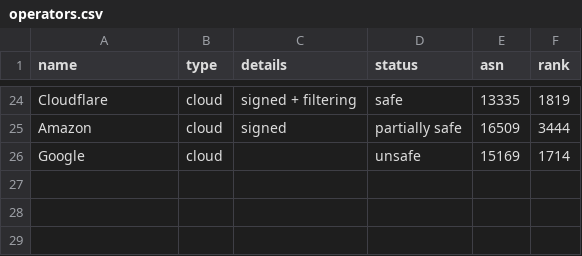
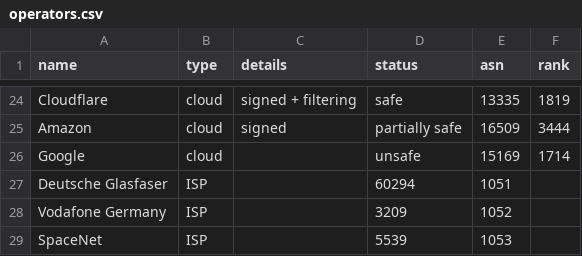
Before and after one commit to cloudflare/isbgpsafeyet.com, a CSV file: data/operators.csv, drawn as a sheet; only a part is shown, gaps mark what is left out.

Commit message:
Adding 3 confirmed unsafe German ISP's to the list

```diff
--- a/data/operators.csv
+++ b/data/operators.csv
@@ -26 +26,4 @@ Amazon,cloud,signed,partially safe,16509,3444
 Google,cloud,,unsafe,15169,1714
+Deutsche Glasfaser,ISP,,60294,1051
+Vodafone Germany,ISP,,3209,1052
+SpaceNet,ISP,,5539,1053
```
